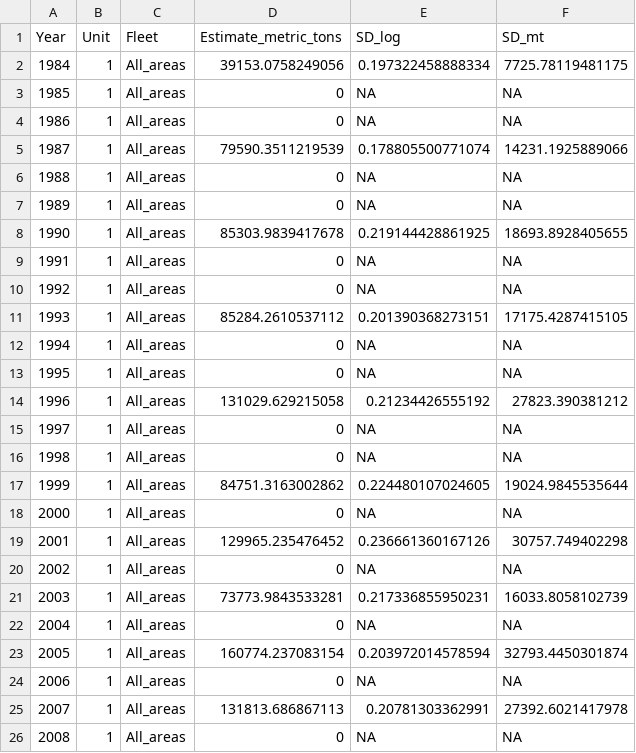
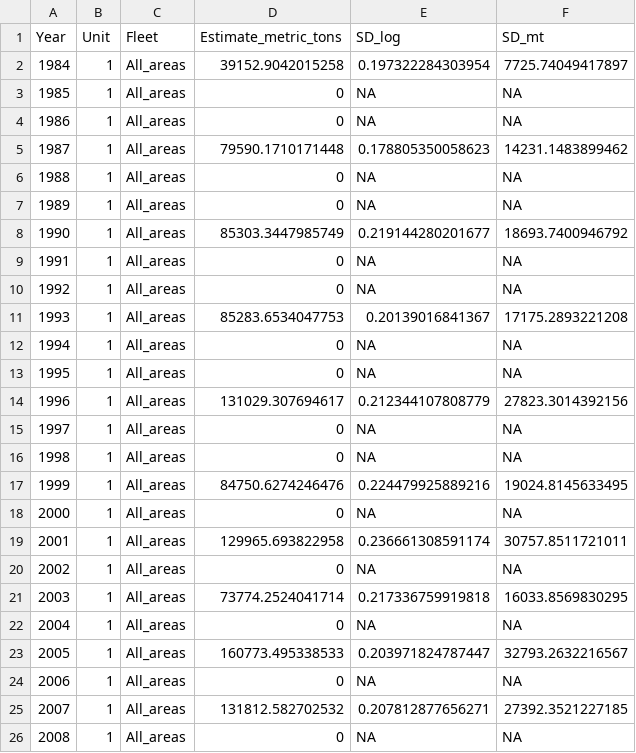
Before and after one commit to curryc2/AFSC_Spatio-temporal_Workshop, a CSV file: GOA_Bottom-Trawl_Single-Species/VAST_output/Table_for_SS3.csv, drawn as a sheet; only a part is shown; the diff covers the shown part only.

```diff
--- a/GOA_Bottom-Trawl_Single-Species/VAST_output/Table_for_SS3.csv
+++ b/GOA_Bottom-Trawl_Single-Species/VAST_output/Table_for_SS3.csv
@@ -1,26 +1,26 @@
 "Year","Unit","Fleet","Estimate_metric_tons","SD_log","SD_mt"
-1984,1,"All_areas",39153.0758249056,0.197322458888334,7725.78119481175
+1984,1,"All_areas",39152.9042015258,0.197322284303954,7725.74049417897
 1985,1,"All_areas",0,NA,NA
 1986,1,"All_areas",0,NA,NA
-1987,1,"All_areas",79590.3511219539,0.178805500771074,14231.1925889066
+1987,1,"All_areas",79590.1710171448,0.178805350058623,14231.1483899462
 1988,1,"All_areas",0,NA,NA
 1989,1,"All_areas",0,NA,NA
-1990,1,"All_areas",85303.9839417678,0.219144428861925,18693.8928405655
+1990,1,"All_areas",85303.3447985749,0.219144280201677,18693.7400946792
 1991,1,"All_areas",0,NA,NA
 1992,1,"All_areas",0,NA,NA
-1993,1,"All_areas",85284.2610537112,0.201390368273151,17175.4287415105
+1993,1,"All_areas",85283.6534047753,0.20139016841367,17175.2893221208
 1994,1,"All_areas",0,NA,NA
 1995,1,"All_areas",0,NA,NA
-1996,1,"All_areas",131029.629215058,0.21234426555192,27823.390381212
+1996,1,"All_areas",131029.307694617,0.212344107808779,27823.3014392156
 1997,1,"All_areas",0,NA,NA
 1998,1,"All_areas",0,NA,NA
-1999,1,"All_areas",84751.3163002862,0.224480107024605,19024.9845535644
+1999,1,"All_areas",84750.6274246476,0.224479925889216,19024.8145633495
 2000,1,"All_areas",0,NA,NA
-2001,1,"All_areas",129965.235476452,0.236661360167126,30757.749402298
+2001,1,"All_areas",129965.693822958,0.236661308591174,30757.8511721011
 2002,1,"All_areas",0,NA,NA
-2003,1,"All_areas",73773.9843533281,0.217336855950231,16033.8058102739
+2003,1,"All_areas",73774.2524041714,0.217336759919818,16033.8569830295
 2004,1,"All_areas",0,NA,NA
-2005,1,"All_areas",160774.237083154,0.203972014578594,32793.4450301874
+2005,1,"All_areas",160773.495338533,0.203971824787447,32793.2632216567
 2006,1,"All_areas",0,NA,NA
-2007,1,"All_areas",131813.686867113,0.20781303362991,27392.6021417978
+2007,1,"All_areas",131812.582702532,0.207812877656271,27392.3521227185
 2008,1,"All_areas",0,NA,NA
```
Also changed, not shown: 15 edited cells elsewhere in this file, 16 other files.
